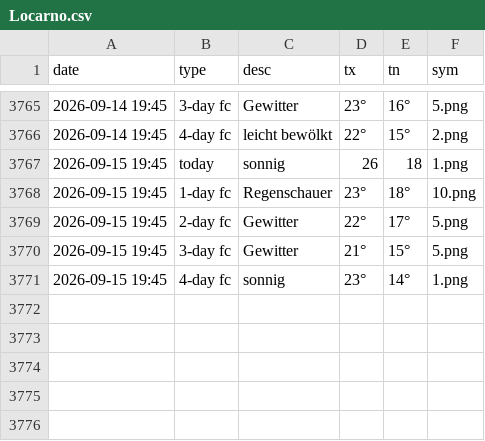
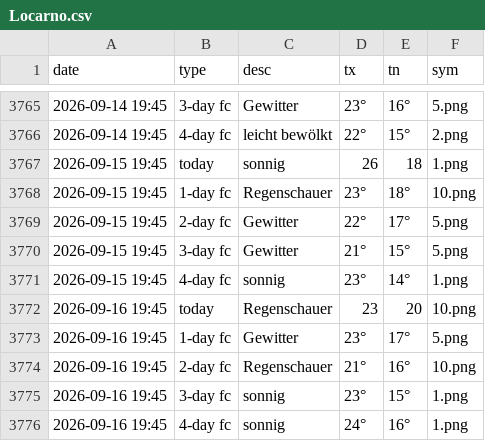
Before and after one commit to amannj/Scrapeo, a CSV file: data/Locarno.csv, drawn as a sheet; only a part is shown, gaps mark what is left out; the diff names each change by its address in the sheet, - before the commit and + after, or states it on an @@ line.

```diff
--- a/data/Locarno.csv
+++ b/data/Locarno.csv
+row 3772: 2026-09-16 19:45 | today | Regenschauer | 23 | 20 | 10.png
+row 3773: 2026-09-16 19:45 | 1-day fc | Gewitter | 23° | 17° | 5.png
+row 3774: 2026-09-16 19:45 | 2-day fc | Regenschauer | 21° | 16° | 10.png
+row 3775: 2026-09-16 19:45 | 3-day fc | sonnig | 23° | 15° | 1.png
+row 3776: 2026-09-16 19:45 | 4-day fc | sonnig | 24° | 16° | 1.png
```
Also changed, not shown: data/Brig.csv, data/Chur.csv, 6 other files.
